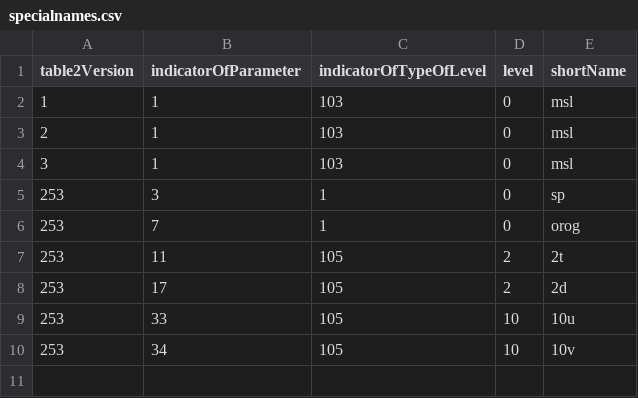
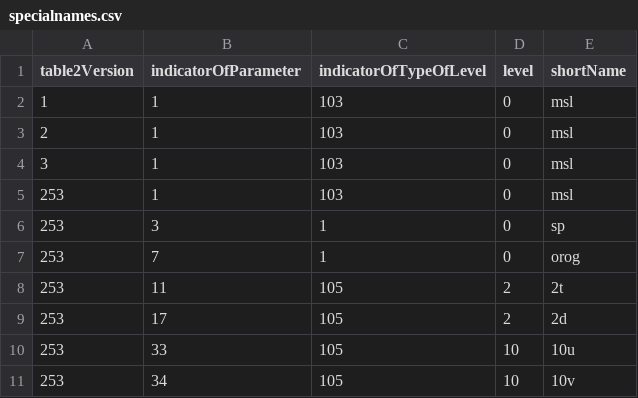
Before and after one commit to harphub/Rgrib2, a CSV file: data/specialnames.csv, drawn as a sheet.

Commit message:
tiny addition

```diff
--- a/data/specialnames.csv
+++ b/data/specialnames.csv
@@ -4,2 +4,3 @@ table2Version;indicatorOfParameter;indicatorOfTypeOfLevel;level;shortName
 3;1;103;0;msl
+253;1;103;0;msl
 253;3;1;0;sp
```
